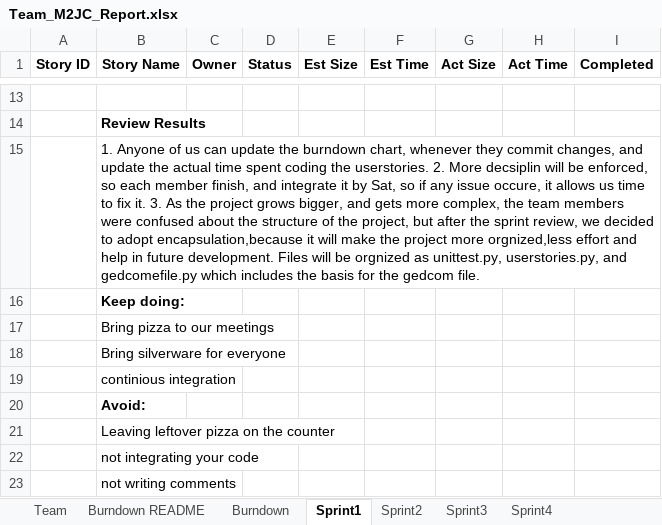
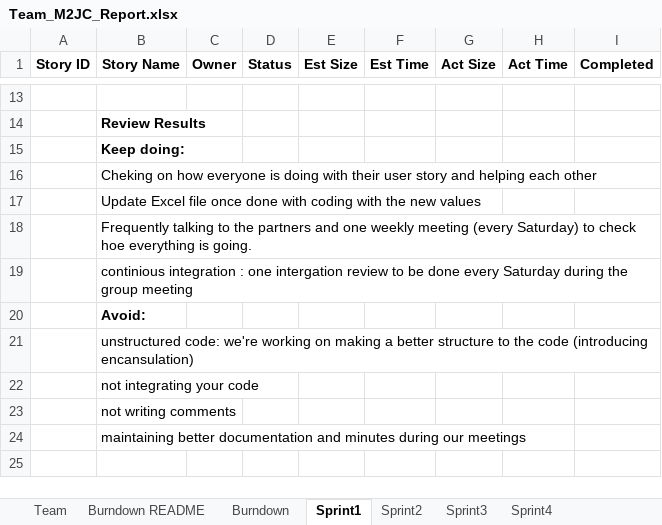
Before and after one commit to jtraweek/555, an Excel workbook: Documentation/Team_M2JC_Report.xlsx, sheet Sprint1, drawn as a sheet; only a part is shown, gaps mark what is left out; values as stored, in another font and other column widths than the file's, no borders; removed rows and columns are numbered as before the commit, all else as after; the diff names each change by its address in the sheet, - before the commit and + after, or states it on an @@ line.

Commit message:
final changes to excel file for sprint one, adding sprint review

```diff
--- a/Documentation/Team_M2JC_Report.xlsx (sheet Sprint1)
+++ b/Documentation/Team_M2JC_Report.xlsx (sheet Sprint1)
-row 15:  | 1. Anyone of us can update the burndown chart, whenever they commit changes, and update the actual time spent coding the userstories. 2. More decsiplin will be enforced, so each member finish, and integrate it by Sat, so if any issue occure, it allows us time to fix it. 3. As the project grows bigger, and gets more complex, the team members were confused about the structure of the project, but after the sprint review, we decided to adopt encapsulation,because it will make the project more orgnized,less effort and help in future development. Files will be orgnized as unittest.py, userstories.py, and gedcomefile.py which includes the basis for the gedcom file.
-B16 (Story Name): Bring pizza to our meetings
+B16 (Story Name): Cheking on how everyone is doing with their user story and helping each other
-B17 (Story Name): Bring silverware for everyone
+B17 (Story Name): Update Excel file once done with coding with the new values
-B18 (Story Name): continious integration
+B18 (Story Name): Frequently talking to the partners and one weekly meeting (every Saturday) to check hoe everything is going.
+row 19:  | continious integration : one intergation review to be done every Saturday during the group meeting
-B21 (Story Name): Leaving leftover pizza on the counter
+B21 (Story Name): unstructured code: we're working on making a better structure to the code (introducing encansulation)
+row 24:  | maintaining better documentation and minutes during our meetings
```
